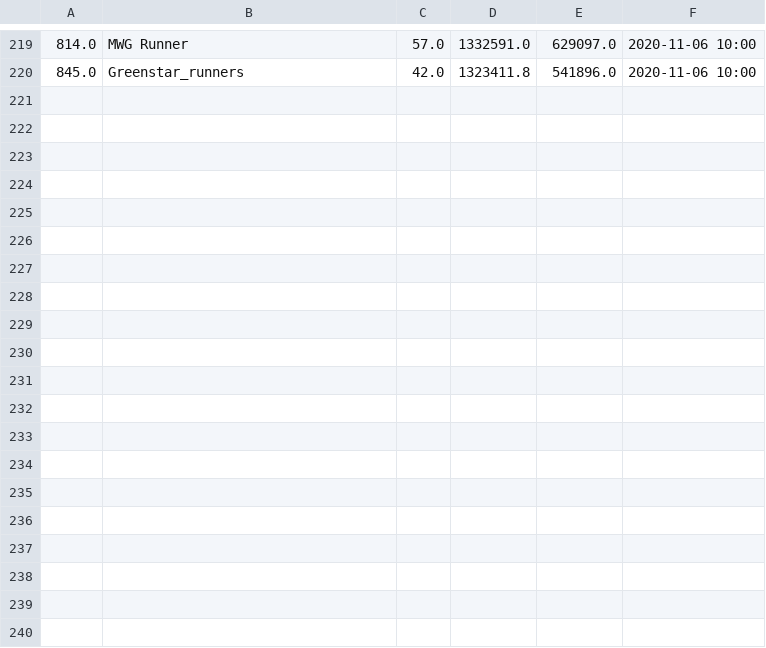
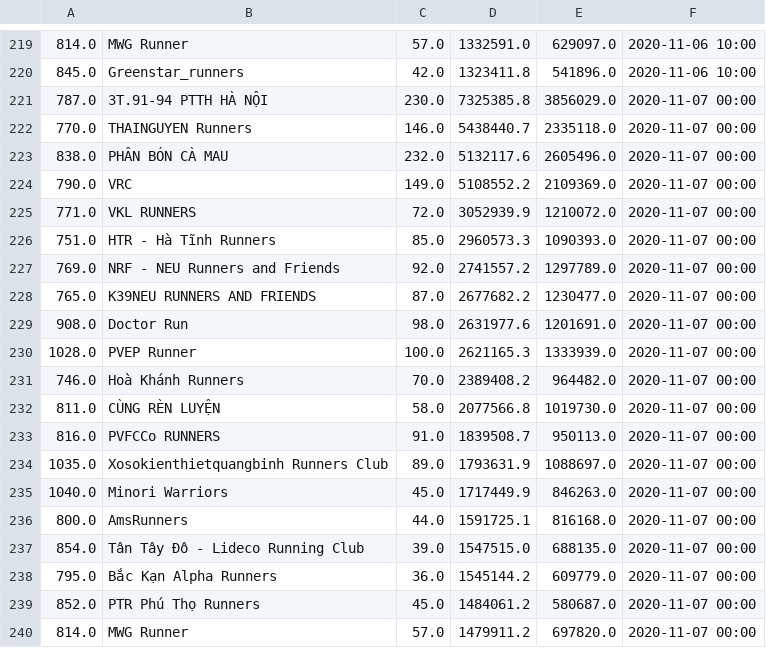
Before and after one commit to TrungMC/BidvRun2020, a CSV file: data/teams/ummary.csv, drawn as a sheet; only a part is shown, gaps mark what is left out; the diff names each change by its address in the sheet, - before the commit and + after, or states it on an @@ line.

Commit message:
Update team data

```diff
--- a/data/teams/ummary.csv
+++ b/data/teams/ummary.csv
+row 221: 787.0 | 3T.91-94 PTTH HÀ NỘI | 230.0 | 7325385.8 | 3856029.0 | 2020-11-07 00:00
+row 222: 770.0 | THAINGUYEN Runners | 146.0 | 5438440.7 | 2335118.0 | 2020-11-07 00:00
+row 223: 838.0 | PHÂN BÓN CÀ MAU | 232.0 | 5132117.6 | 2605496.0 | 2020-11-07 00:00
+row 224: 790.0 | VRC | 149.0 | 5108552.2 | 2109369.0 | 2020-11-07 00:00
+row 225: 771.0 | VKL RUNNERS | 72.0 | 3052939.9 | 1210072.0 | 2020-11-07 00:00
+row 226: 751.0 | HTR - Hà Tĩnh Runners | 85.0 | 2960573.3 | 1090393.0 | 2020-11-07 00:00
+row 227: 769.0 | NRF - NEU Runners and Friends | 92.0 | 2741557.2 | 1297789.0 | 2020-11-07 00:00
+row 228: 765.0 | K39NEU RUNNERS AND FRIENDS | 87.0 | 2677682.2 | 1230477.0 | 2020-11-07 00:00
+row 229: 908.0 | Doctor Run | 98.0 | 2631977.6 | 1201691.0 | 2020-11-07 00:00
+row 230: 1028.0 | PVEP Runner | 100.0 | 2621165.3 | 1333939.0 | 2020-11-07 00:00
+row 231: 746.0 | Hoà Khánh Runners | 70.0 | 2389408.2 | 964482.0 | 2020-11-07 00:00
+row 232: 811.0 | CÙNG RÈN LUYỆN | 58.0 | 2077566.8 | 1019730.0 | 2020-11-07 00:00
+row 233: 816.0 | PVFCCo RUNNERS | 91.0 | 1839508.7 | 950113.0 | 2020-11-07 00:00
+row 234: 1035.0 | Xosokienthietquangbinh Runners Club | 89.0 | 1793631.9 | 1088697.0 | 2020-11-07 00:00
+row 235: 1040.0 | Minori Warriors | 45.0 | 1717449.9 | 846263.0 | 2020-11-07 00:00
+row 236: 800.0 | AmsRunners | 44.0 | 1591725.1 | 816168.0 | 2020-11-07 00:00
+row 237: 854.0 | Tân Tây Đô - Lideco Running Club | 39.0 | 1547515.0 | 688135.0 | 2020-11-07 00:00
+row 238: 795.0 | Bắc Kạn Alpha Runners | 36.0 | 1545144.2 | 609779.0 | 2020-11-07 00:00
+row 239: 852.0 | PTR Phú Thọ Runners | 45.0 | 1484061.2 | 580687.0 | 2020-11-07 00:00
+row 240: 814.0 | MWG Runner | 57.0 | 1479911.2 | 697820.0 | 2020-11-07 00:00
```
Also changed, not shown: 7 other files.
